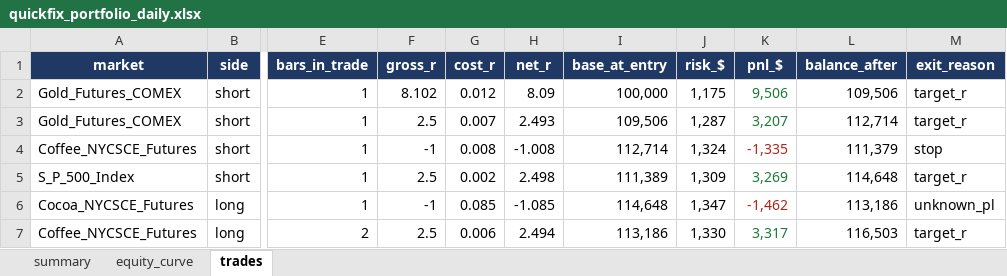
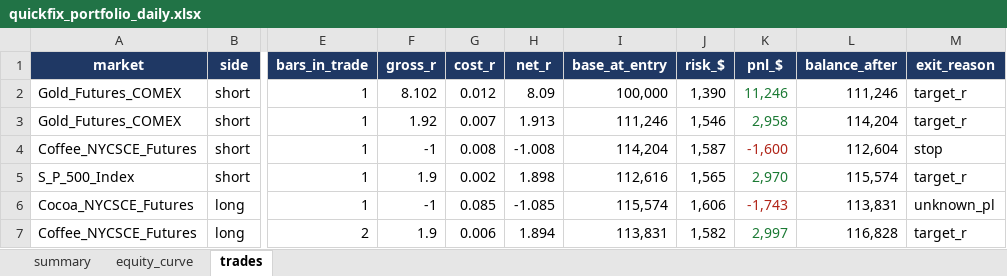
Before and after one commit to Rietveld800/strategy_tester, an Excel workbook: output/quickfix_portfolio_daily.xlsx, sheet trades, drawn as a sheet; only a part is shown, gaps mark what is left out; values as stored, in another font and other column widths than the file's, no borders; the diff covers the shown part only; the diff names each change by its address in the sheet, - before the commit and + after, or states it on an @@ line.

```diff
--- a/output/quickfix_portfolio_daily.xlsx (sheet trades)
+++ b/output/quickfix_portfolio_daily.xlsx (sheet trades)
-J2 (risk_$): 1,175
+J2 (risk_$): 1,390
-K2 (pnl_$): 9,506
+K2 (pnl_$): 11,246
-L2 (balance_after): 109,506
+L2 (balance_after): 111,246
-F3 (gross_r): 2.5
+F3 (gross_r): 1.92
-H3 (net_r): 2.493
+H3 (net_r): 1.913
-I3 (base_at_entry): 109,506
+I3 (base_at_entry): 111,246
-J3 (risk_$): 1,287
+J3 (risk_$): 1,546
-K3 (pnl_$): 3,207
+K3 (pnl_$): 2,958
-L3 (balance_after): 112,714
+L3 (balance_after): 114,204
-I4 (base_at_entry): 112,714
+I4 (base_at_entry): 114,204
-J4 (risk_$): 1,324
+J4 (risk_$): 1,587
-K4 (pnl_$): -1,335
+K4 (pnl_$): -1,600
-L4 (balance_after): 111,379
+L4 (balance_after): 112,604
-F5 (gross_r): 2.5
+F5 (gross_r): 1.9
-H5 (net_r): 2.498
+H5 (net_r): 1.898
-I5 (base_at_entry): 111,389
+I5 (base_at_entry): 112,616
-J5 (risk_$): 1,309
+J5 (risk_$): 1,565
-K5 (pnl_$): 3,269
+K5 (pnl_$): 2,970
-L5 (balance_after): 114,648
+L5 (balance_after): 115,574
-I6 (base_at_entry): 114,648
+I6 (base_at_entry): 115,574
-J6 (risk_$): 1,347
+J6 (risk_$): 1,606
-K6 (pnl_$): -1,462
+K6 (pnl_$): -1,743
-L6 (balance_after): 113,186
+L6 (balance_after): 113,831
-F7 (gross_r): 2.5
+F7 (gross_r): 1.9
-H7 (net_r): 2.494
+H7 (net_r): 1.894
-I7 (base_at_entry): 113,186
+I7 (base_at_entry): 113,831
-J7 (risk_$): 1,330
+J7 (risk_$): 1,582
-K7 (pnl_$): 3,317
+K7 (pnl_$): 2,997
-L7 (balance_after): 116,503
+L7 (balance_after): 116,828
```
Also changed, not shown: other rows of this sheet, sheet equity_curve, sheet summary, output/quickfix_all_markets_daily.xlsx, 22 other files.
